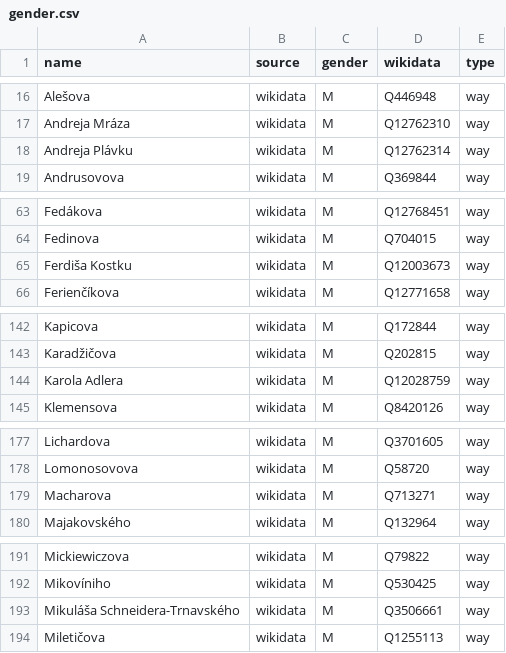
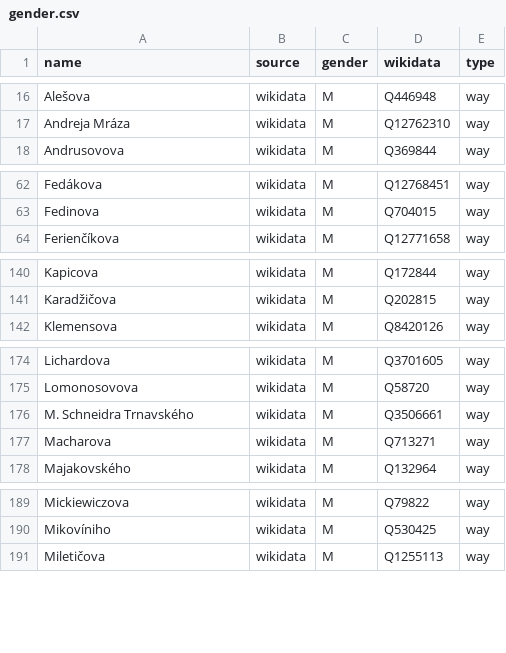
Before and after one commit to EqualStreetNames/equalstreetnames-bratislava, a CSV file: data/gender.csv, drawn as a sheet; only a part is shown, gaps mark what is left out; the diff covers the shown part only.

```diff
--- a/data/gender.csv
+++ b/data/gender.csv
@@ -17,3 +17,2 @@ Alešova,wikidata,M,Q446948,way
 "Andreja Mráza",wikidata,M,Q12762310,way
-"Andreja Plávku",wikidata,M,Q12762314,way
 Andrusovova,wikidata,M,Q369844,way
@@ -64,3 +63,2 @@ Fedákova,wikidata,M,Q12768451,way
 Fedinova,wikidata,M,Q704015,way
-"Ferdiša Kostku",wikidata,M,Q12003673,way
 Ferienčíkova,wikidata,M,Q12771658,way
@@ -143,3 +141,2 @@ Kapicova,wikidata,M,Q172844,way
 Karadžičova,wikidata,M,Q202815,way
-"Karola Adlera",wikidata,M,Q12028759,way
 Klemensova,wikidata,M,Q8420126,way
@@ -178,2 +175,3 @@ Lichardova,wikidata,M,Q3701605,way
 Lomonosovova,wikidata,M,Q58720,way
+"M. Schneidra Trnavského",wikidata,M,Q3506661,way
 Macharova,wikidata,M,Q713271,way
@@ -192,3 +190,2 @@ Mickiewiczova,wikidata,M,Q79822,way
 Mikovíniho,wikidata,M,Q530425,way
-"Mikuláša Schneidera-Trnavského",wikidata,M,Q3506661,way
 Miletičova,wikidata,M,Q1255113,way
```
Also changed, not shown: 1 added row and 2 edited cells elsewhere in this file, data/other.csv, 3 other files.
